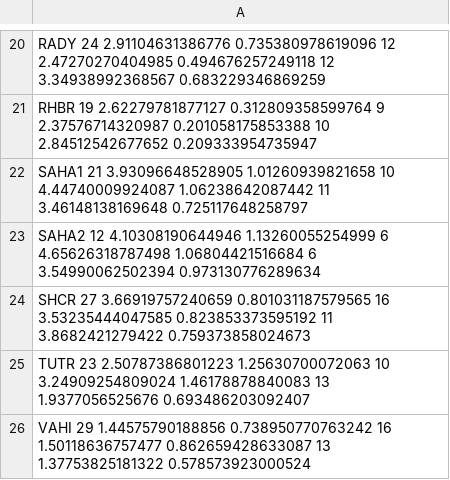
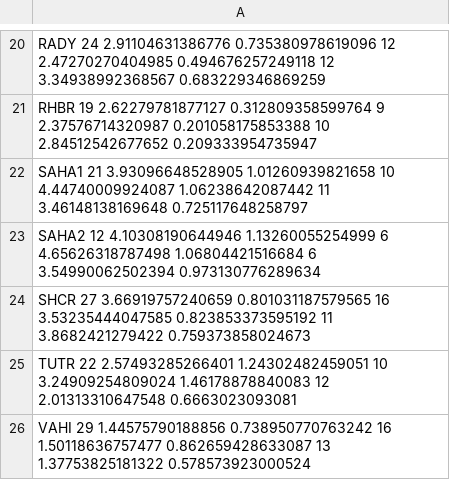
Before and after one commit to ostaizka/Wild_Captive_16S, a TSV file: Results/summary_diversity_dRER.tsv, drawn as a sheet; only a part is shown, gaps mark what is left out.

```diff
--- a/Results/summary_diversity_dRER.tsv
+++ b/Results/summary_diversity_dRER.tsv
@@ -24,3 +24,3 @@
 "SHCR" 27 3.66919757240659 0.801031187579565 16 3.53235444047585 0.823853373595192 11 3.8682421279422 0.759373858024673
-"TUTR" 23 2.50787386801223 1.25630700072063 10 3.24909254809024 1.46178878840083 13 1.9377056525676 0.693486203092407
+"TUTR" 22 2.57493285266401 1.24302482459051 10 3.24909254809024 1.46178878840083 12 2.01313310647548 0.6663023093081
 "VAHI" 29 1.44575790188856 0.738950770763242 16 1.50118636757477 0.862659428633087 13 1.37753825181322 0.578573923000524
```
Also changed, not shown: Results/summary_diversity_dR.tsv, 5 other files.
